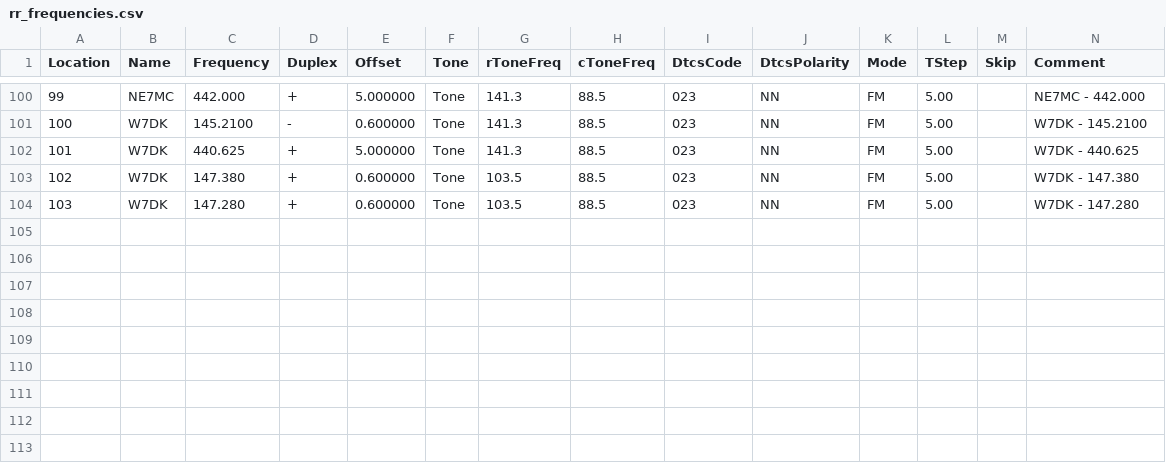
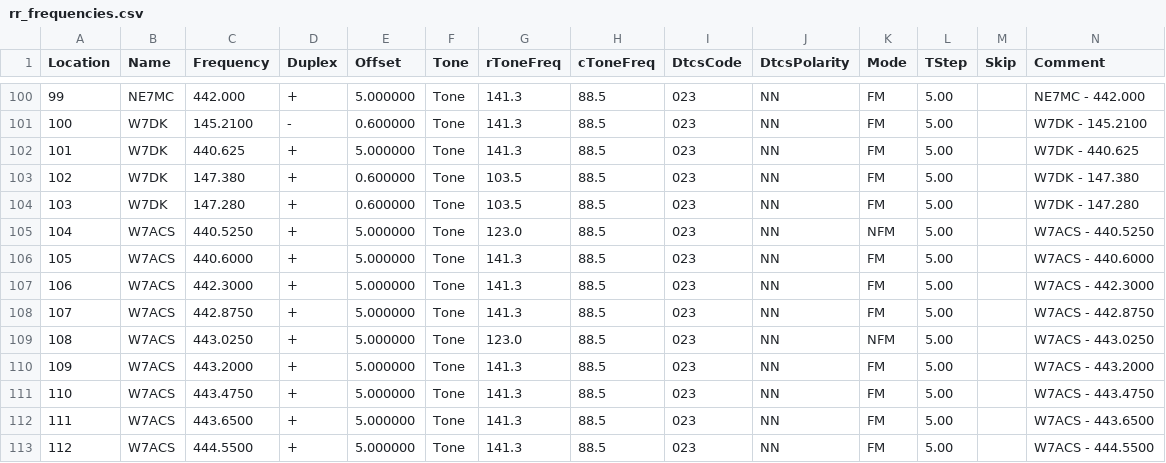
Before and after one commit to QCaudron/repeater_roundabout, a CSV file: assets/programming_files/rr_frequencies.csv, drawn as a sheet; only a part is shown, gaps mark what is left out; rows hold the shown columns only; the diff names each change by its address in the sheet, - before the commit and + after, or states it on an @@ line.

```diff
--- a/assets/programming_files/rr_frequencies.csv
+++ b/assets/programming_files/rr_frequencies.csv
+row 105: 104 | W7ACS | 440.5250 | + | 5.000000 | Tone | 123.0 | 88.5 | 023 | NN | NFM | 5.00 |  | W7ACS - 440.5250
+row 106: 105 | W7ACS | 440.6000 | + | 5.000000 | Tone | 141.3 | 88.5 | 023 | NN | FM | 5.00 |  | W7ACS - 440.6000
+row 107: 106 | W7ACS | 442.3000 | + | 5.000000 | Tone | 141.3 | 88.5 | 023 | NN | FM | 5.00 |  | W7ACS - 442.3000
+row 108: 107 | W7ACS | 442.8750 | + | 5.000000 | Tone | 141.3 | 88.5 | 023 | NN | FM | 5.00 |  | W7ACS - 442.8750
+row 109: 108 | W7ACS | 443.0250 | + | 5.000000 | Tone | 123.0 | 88.5 | 023 | NN | NFM | 5.00 |  | W7ACS - 443.0250
+row 110: 109 | W7ACS | 443.2000 | + | 5.000000 | Tone | 141.3 | 88.5 | 023 | NN | FM | 5.00 |  | W7ACS - 443.2000
+row 111: 110 | W7ACS | 443.4750 | + | 5.000000 | Tone | 141.3 | 88.5 | 023 | NN | FM | 5.00 |  | W7ACS - 443.4750
+row 112: 111 | W7ACS | 443.6500 | + | 5.000000 | Tone | 141.3 | 88.5 | 023 | NN | FM | 5.00 |  | W7ACS - 443.6500
+row 113: 112 | W7ACS | 444.5500 | + | 5.000000 | Tone | 141.3 | 88.5 | 023 | NN | FM | 5.00 |  | W7ACS - 444.5500
```
Also changed, not shown: assets/programming_files/all_rr_frequencies.csv, assets/programming_files/icom.csv, 8 other files.
